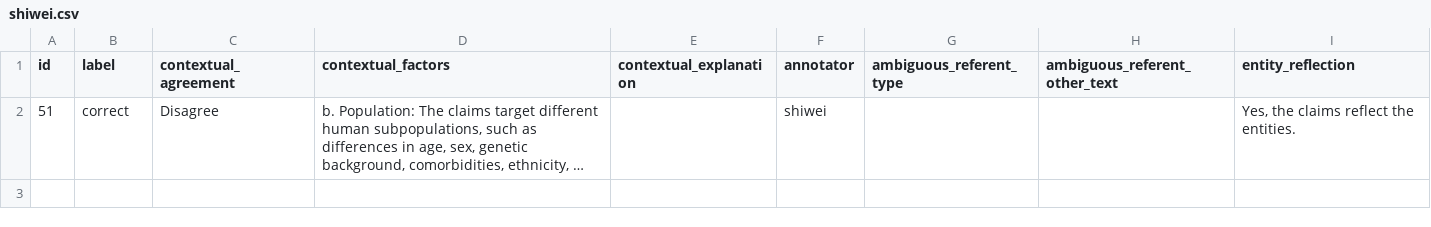
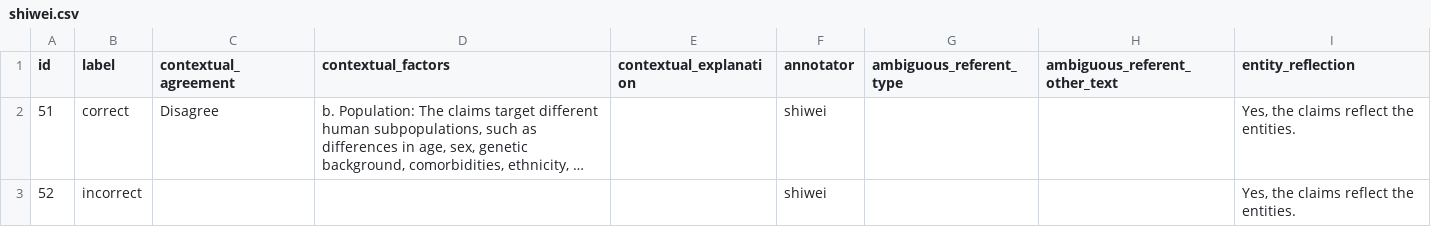
Before and after one commit to MengfeiLan/Annotation_Drug_Disease_Con, a CSV file: annotations/shiwei.csv, drawn as a sheet; long unchanged cells end in …; the diff names each change by its address in the sheet, - before the commit and + after, or states it on an @@ line.

Commit message:
Update annotations

```diff
--- a/annotations/shiwei.csv
+++ b/annotations/shiwei.csv
+row 3: 52 | incorrect |  |  |  | shiwei |  |  | Yes, the claims reflect the entities.
```
